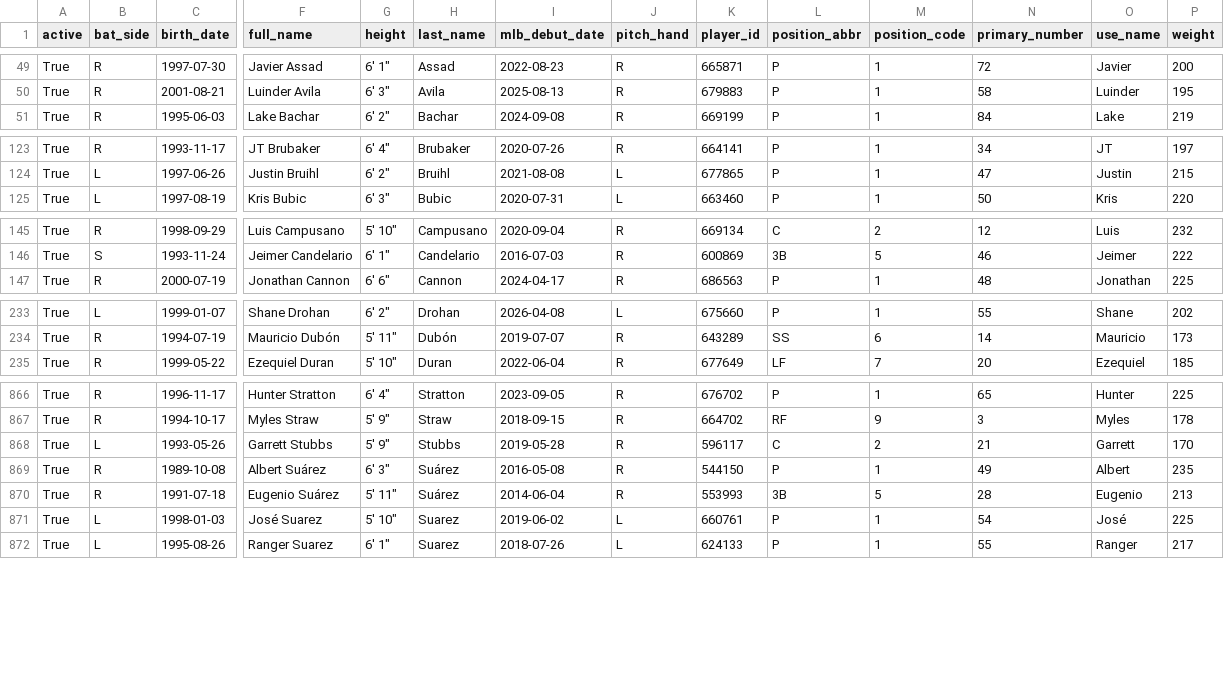
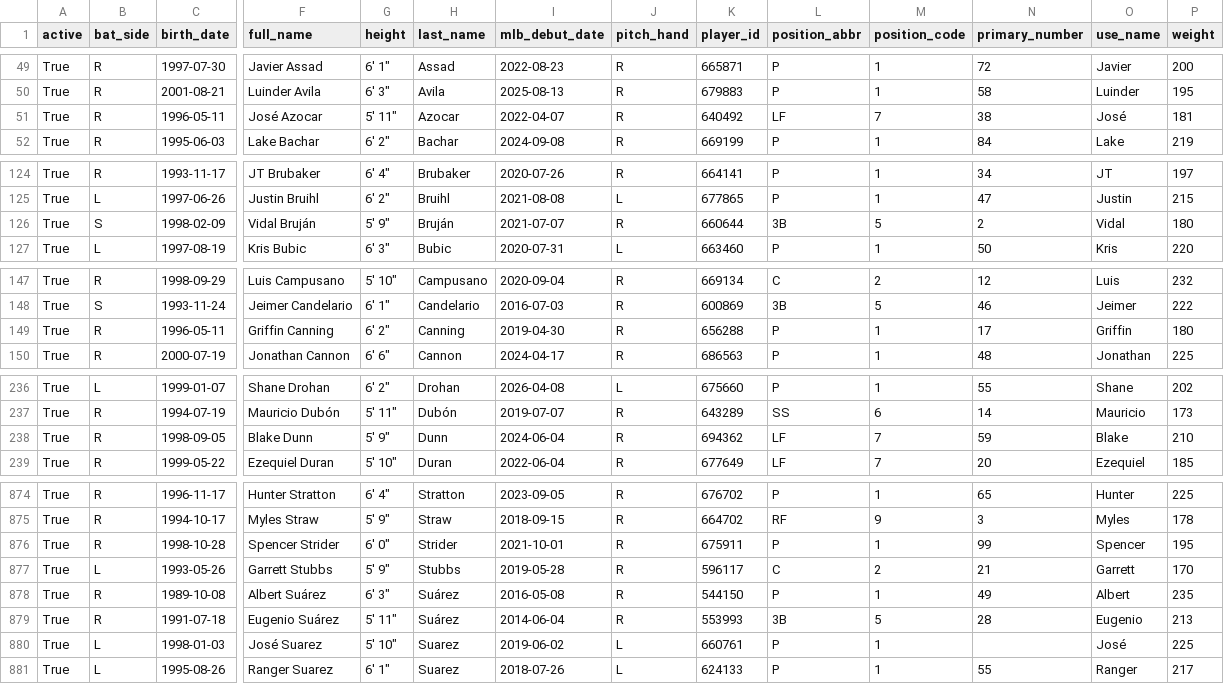
Before and after one commit to fuku8/mlb-data, a CSV file: data/players.csv, drawn as a sheet; only a part is shown, gaps mark what is left out; addresses are those after the commit; rows hold the shown columns only; the diff covers the shown part only; the diff names each change by its address in the sheet, - before the commit and + after, or states it on an @@ line.

```diff
--- a/data/players.csv
+++ b/data/players.csv
+row 51: True | R | 1996-05-11 | José Azocar | 5' 11" | Azocar | 2022-04-07 | R | 640492 | LF | 7 | 38 | José | 181
+row 126: True | S | 1998-02-09 | Vidal Bruján | 5' 9" | Bruján | 2021-07-07 | R | 660644 | 3B | 5 | 2 | Vidal | 180
+row 149: True | R | 1996-05-11 | Griffin Canning | 6' 2" | Canning | 2019-04-30 | R | 656288 | P | 1 | 17 | Griffin | 180
+row 238: True | R | 1998-09-05 | Blake Dunn | 5' 9" | Dunn | 2024-06-04 | R | 694362 | LF | 7 | 59 | Blake | 210
+row 876: True | R | 1998-10-28 | Spencer Strider | 6' 0" | Strider | 2021-10-01 | R | 675911 | P | 1 | 99 | Spencer | 195
-N880 (primary_number): 54
+N880 (primary_number): (empty)
```
Also changed, not shown: 4 added rows and 6 edited cells elsewhere in this file, data/player_fielding.csv, data/player_hitting.csv, 4 other files.
